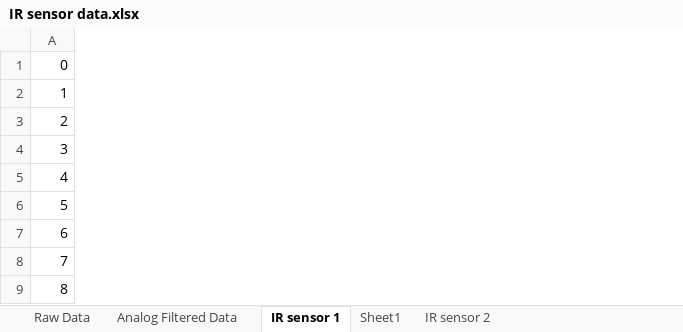
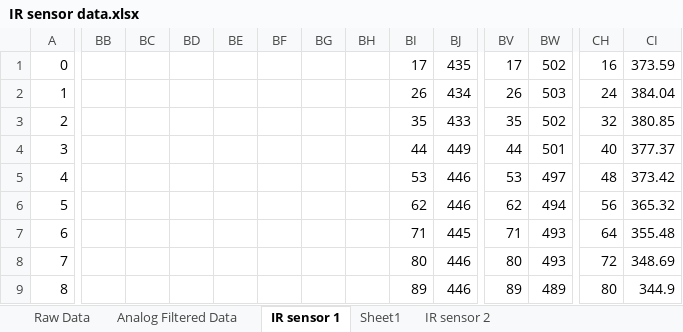
Before and after one commit to JMitro/ME-545-Mechatronics-Labs, an Excel workbook: Lab 2 - IR sensor measuremnt challenge/IR sensor data.xlsx, sheet IR sensor 1, drawn as a sheet; only a part is shown, gaps mark what is left out; values as stored, in another font and other column widths than the file's, no borders; charts and pictures not drawn; the diff covers the shown part only; the diff names each change by its address in the sheet, - before the commit and + after, or states it on an @@ line.

Commit message:
Fix: Added more IR sensor data

```diff
--- a/Lab 2 - IR sensor measuremnt challenge/IR sensor data.xlsx (sheet IR sensor 1)
+++ b/Lab 2 - IR sensor measuremnt challenge/IR sensor data.xlsx (sheet IR sensor 1)
+column BB, empty
+column BC, empty
+column BD, empty
+column BE, empty
+column BF, empty
+column BG, empty
+column BH, empty
+column BI, rows 1-9: 17 | 26 | 35 | 44 | 53 | 62 | 71 | 80 | 89
+column BJ, rows 1-9: 435 | 434 | 433 | 449 | 446 | 446 | 445 | 446 | 446
+column BV, rows 1-9: 17 | 26 | 35 | 44 | 53 | 62 | 71 | 80 | 89
+column BW, rows 1-9: 502 | 503 | 502 | 501 | 497 | 494 | 493 | 493 | 489
+column CH, rows 1-9: 16 | 24 | 32 | 40 | 48 | 56 | 64 | 72 | 80
+column CI, rows 1-9: 373.59 | 384.04 | 380.85 | 377.37 | 373.42 | 365.32 | 355.48 | 348.69 | 344.9
```
Also changed, not shown: 21 added columns elsewhere in this sheet, sheet IR sensor 2, charts or pictures.
